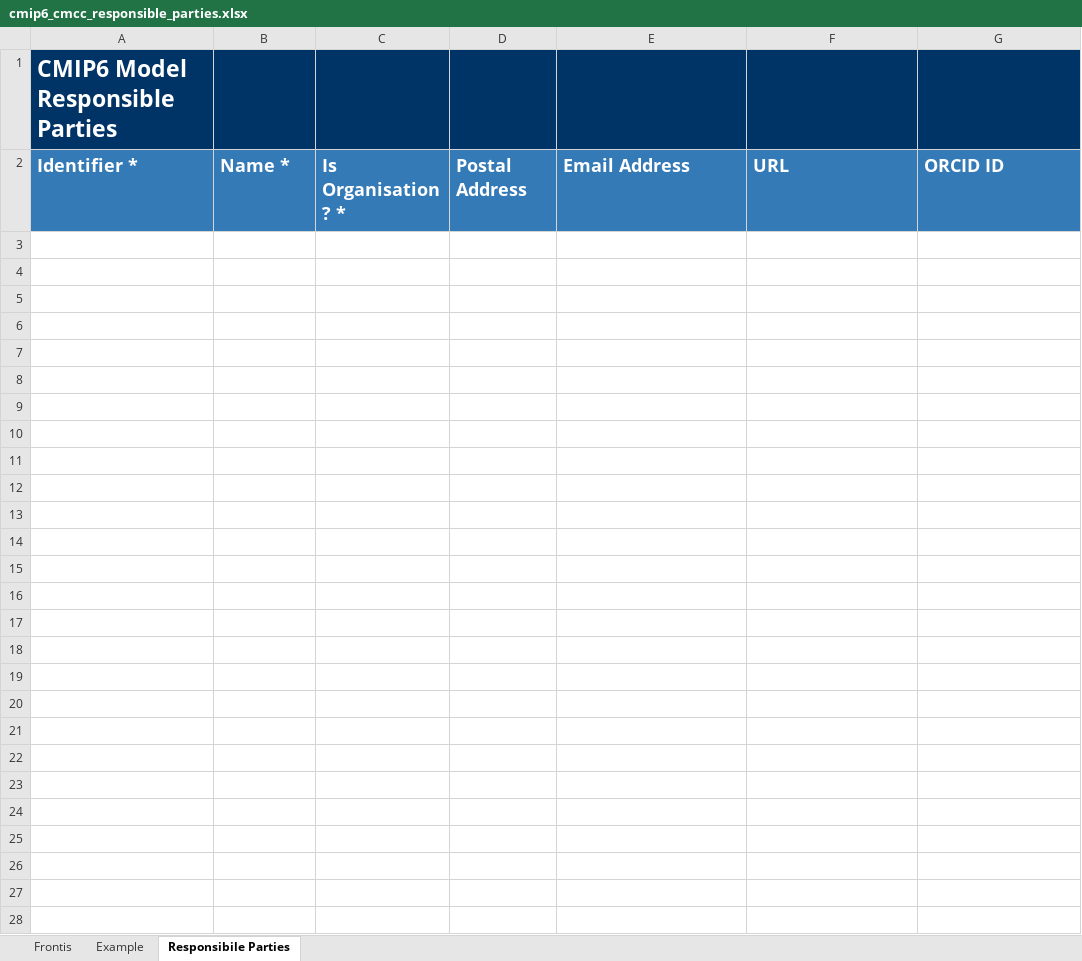
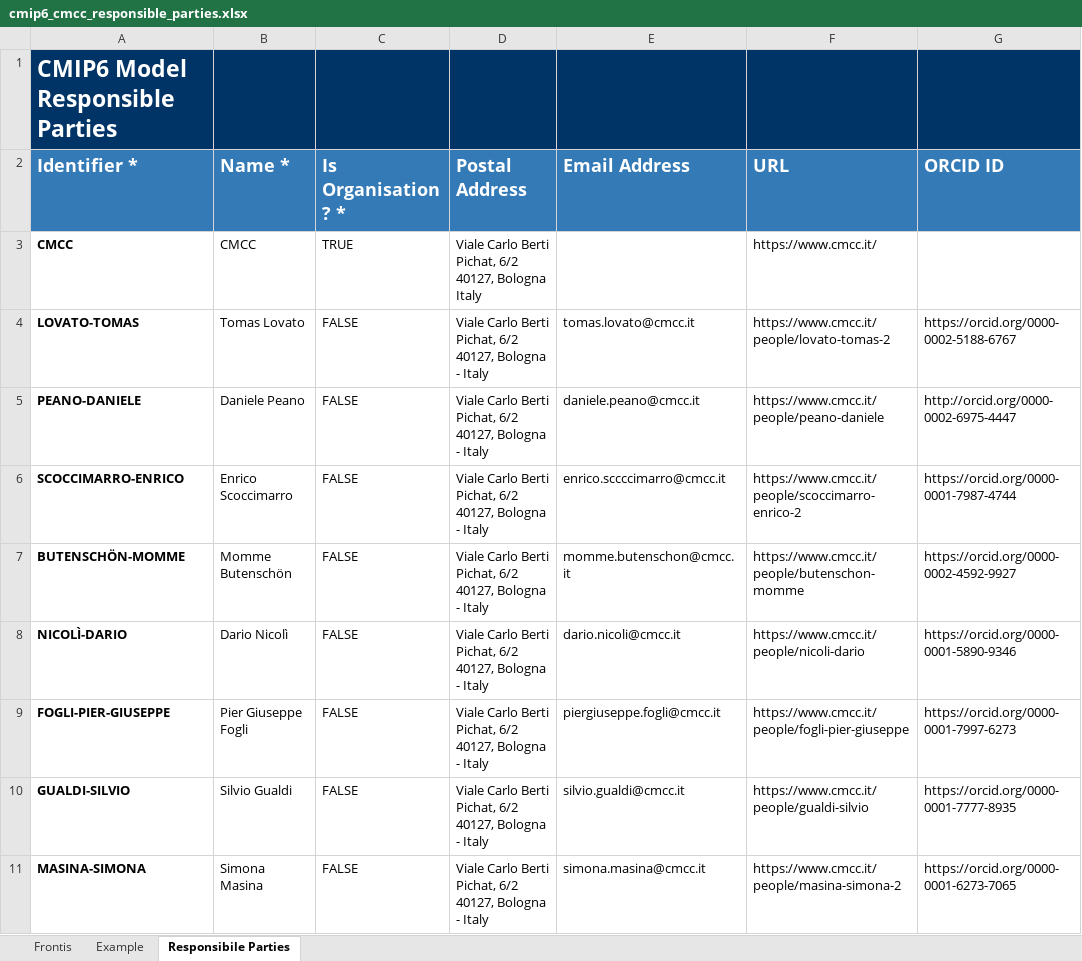
Before and after one commit to ES-DOC-INSTITUTIONAL/cmcc, an Excel workbook: cmip6/responsible_parties/cmip6_cmcc_responsible_parties.xlsx, sheet Responsibile Parties, drawn as a sheet; values as stored, in another font and other column widths than the file's, no borders; ↵ is a line break in a cell; the diff names each change by its address in the sheet, - before the commit and + after, or states it on an @@ line.

Commit message:
update members in responsible_parties

```diff
--- a/cmip6/responsible_parties/cmip6_cmcc_responsible_parties.xlsx (sheet Responsibile Parties)
+++ b/cmip6/responsible_parties/cmip6_cmcc_responsible_parties.xlsx (sheet Responsibile Parties)
+row 3: CMCC | CMCC | TRUE | Viale Carlo Berti Pichat, 6/2 ↵ 40127, Bologna ↵ Italy |  | https://www.cmcc.it/
+row 4: LOVATO-TOMAS | Tomas Lovato | FALSE | Viale Carlo Berti Pichat, 6/2 ↵ 40127, Bologna - Italy | tomas.lovato@cmcc.it | https://www.cmcc.it/people/lovato-tomas-2 | https://orcid.org/0000-0002-5188-6767
+row 5: PEANO-DANIELE | Daniele Peano | FALSE | Viale Carlo Berti Pichat, 6/2 ↵ 40127, Bologna - Italy | daniele.peano@cmcc.it | https://www.cmcc.it/people/peano-daniele | http://orcid.org/0000-0002-6975-4447
+row 6: SCOCCIMARRO-ENRICO | Enrico Scoccimarro | FALSE | Viale Carlo Berti Pichat, 6/2 ↵ 40127, Bologna - Italy | enrico.sccccimarro@cmcc.it | https://www.cmcc.it/people/scoccimarro-enrico-2 | https://orcid.org/0000-0001-7987-4744
+row 7: BUTENSCHÖN-MOMME | Momme Butenschön | FALSE | Viale Carlo Berti Pichat, 6/2 ↵ 40127, Bologna - Italy | momme.butenschon@cmcc.it | https://www.cmcc.it/people/butenschon-momme | https://orcid.org/0000-0002-4592-9927
+row 8: NICOLÌ-DARIO | Dario Nicolì | FALSE | Viale Carlo Berti Pichat, 6/2 ↵ 40127, Bologna - Italy | dario.nicoli@cmcc.it | https://www.cmcc.it/people/nicoli-dario | https://orcid.org/0000-0001-5890-9346
+row 9: FOGLI-PIER-GIUSEPPE | Pier Giuseppe Fogli | FALSE | Viale Carlo Berti Pichat, 6/2 ↵ 40127, Bologna - Italy | piergiuseppe.fogli@cmcc.it | https://www.cmcc.it/people/fogli-pier-giuseppe | https://orcid.org/0000-0001-7997-6273
+row 10: GUALDI-SILVIO | Silvio Gualdi | FALSE | Viale Carlo Berti Pichat, 6/2 ↵ 40127, Bologna - Italy | silvio.gualdi@cmcc.it | https://www.cmcc.it/people/gualdi-silvio | https://orcid.org/0000-0001-7777-8935
+row 11: MASINA-SIMONA | Simona Masina | FALSE | Viale Carlo Berti Pichat, 6/2 ↵ 40127, Bologna - Italy | simona.masina@cmcc.it | https://www.cmcc.it/people/masina-simona-2 | https://orcid.org/0000-0001-6273-7065
```
